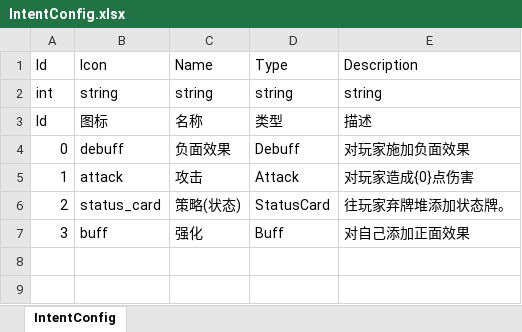
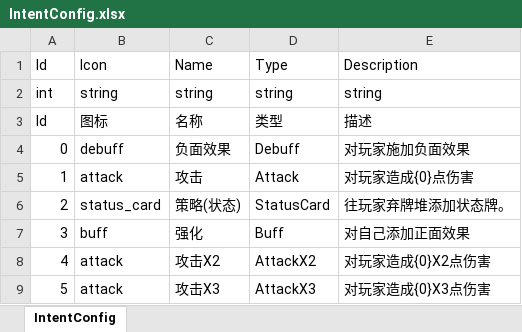
Before and after one commit to koto233/Unity-Roguelike-Deckbuilder, an Excel workbook: Roguelike-Deckbuilder/Assets/Config/Excel/IntentConfig.xlsx, sheet IntentConfig, drawn as a sheet; values as stored, in another font and other column widths than the file's, no borders; the diff names each change by its address in the sheet, - before the commit and + after, or states it on an @@ line.

Commit message:
feat(game-config): 更新敌人意图配置和实现倍数攻击逻辑
- 添加AttackX2和AttackX3意图类型配置到IntentConfig.json
- 修改ActionConfig.json中的意图ID映射，将啄击从IntentId 1改为5，
  墨水长枪从IntentId 1改为4
- 新增AttackX2Intent和AttackX3Intent类实现双倍和三倍攻击逻辑
- 在IntentFactory中注册新的意图类型处理
- 更新Excel配置文件以同步意图变更

```diff
--- a/Roguelike-Deckbuilder/Assets/Config/Excel/IntentConfig.xlsx (sheet IntentConfig)
+++ b/Roguelike-Deckbuilder/Assets/Config/Excel/IntentConfig.xlsx (sheet IntentConfig)
+row 8: 4 | attack | 攻击X2 | AttackX2 | 对玩家造成{0}X2点伤害
+row 9: 5 | attack | 攻击X3 | AttackX3 | 对玩家造成{0}X3点伤害
```
Also changed, not shown: Roguelike-Deckbuilder/Assets/Config/Excel/ActionConfig.xlsx, 8 other files.
